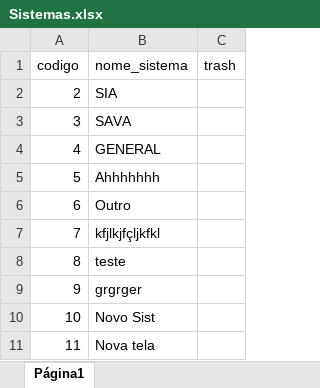
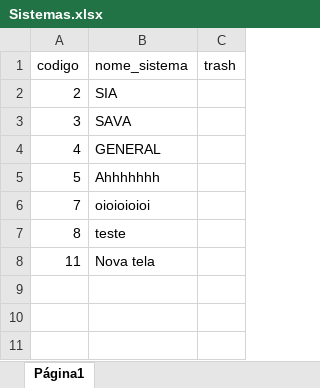
Before and after one commit to ale0allen/sodmtz, an Excel workbook: planilhas/Sistemas.xlsx, sheet Página1, drawn as a sheet; values as stored, in another font and other column widths than the file's, no borders; removed rows and columns are numbered as before the commit, all else as after; the diff names each change by its address in the sheet, - before the commit and + after, or states it on an @@ line.

Commit message:
feat: delete sistema

```diff
--- a/planilhas/Sistemas.xlsx (sheet Página1)
+++ b/planilhas/Sistemas.xlsx (sheet Página1)
-row 6: 6 | Outro
-B6 (nome_sistema): kfjlkjfçljkfkl
+B6 (nome_sistema): oioioioioi
-row 9: 9 | grgrger
-row 10: 10 | Novo Sist
```
Also changed, not shown: 2 other files.
